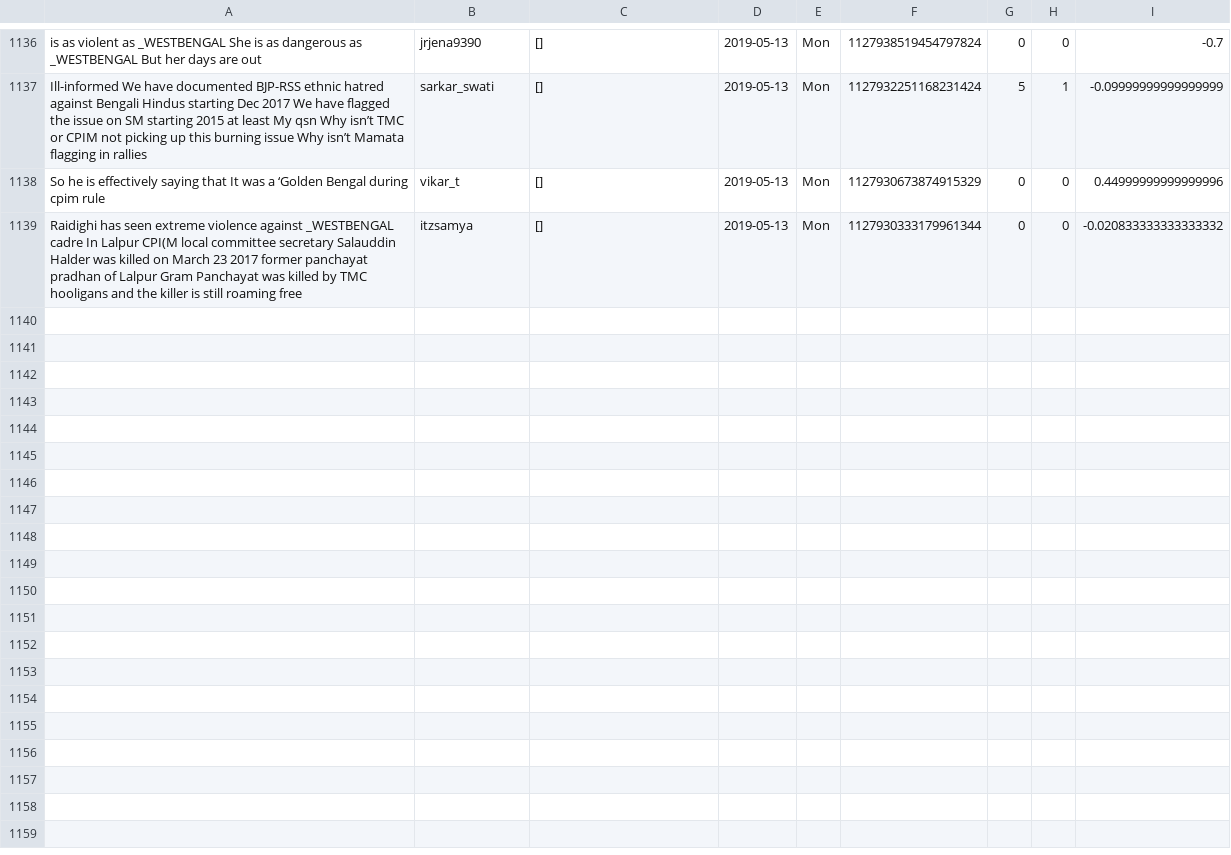
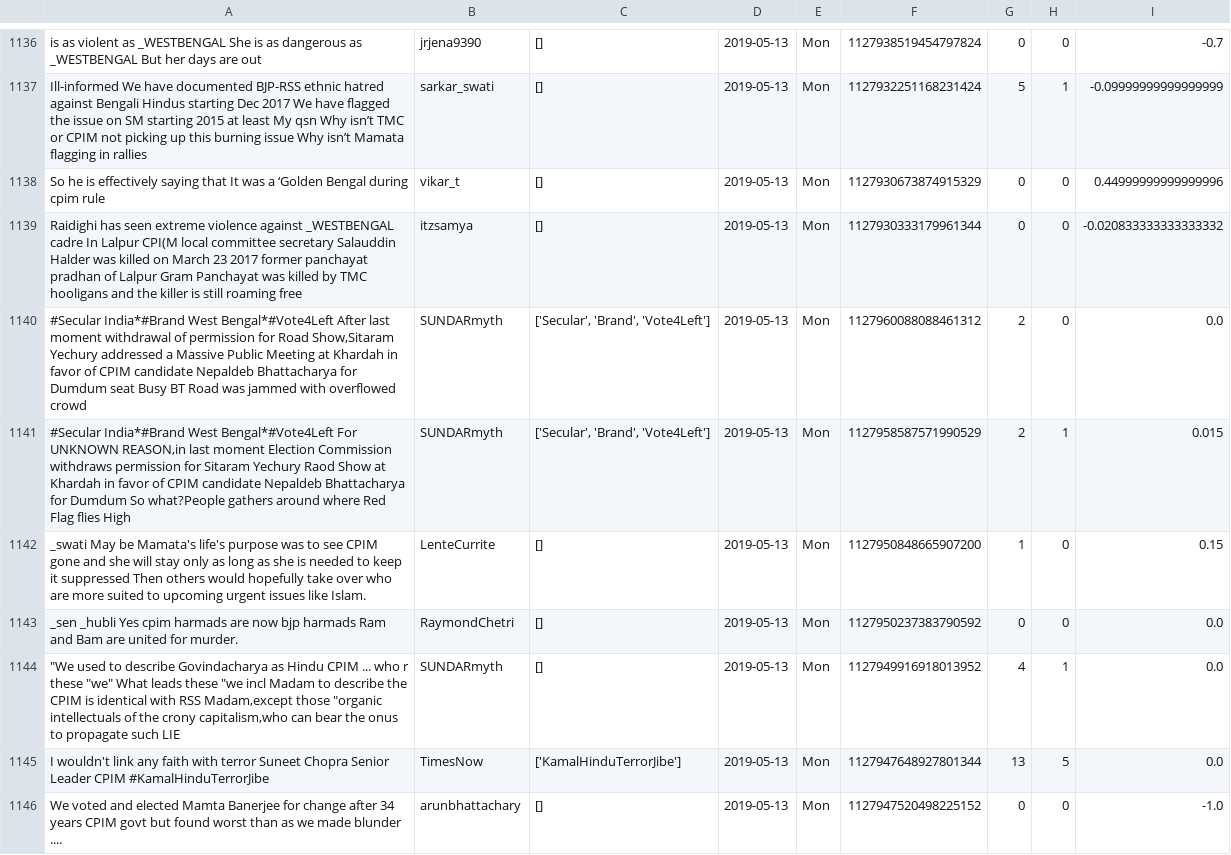
Before and after one commit to itsDevhere/DataRepo, a CSV file: CPIM_cleaned.csv, drawn as a sheet; only a part is shown, gaps mark what is left out.

```diff
--- a/CPIM_cleaned.csv
+++ b/CPIM_cleaned.csv
@@ -1139 +1139,8 @@ So he is effectively saying that It was a ‘Golden Bengal during cpim rule,vika
 Raidighi has seen extreme violence against _WESTBENGAL cadre In Lalpur CPI(M local committee secretary Salauddin Halder was killed on March 23 2017 former panchayat pradhan of Lalpur Gram Panchayat was killed by TMC hooligans and the killer is still roaming free,itzsamya,[],2019-05-13,Mon,1127930333179961344,0,0,-0.020833333333333332
+"#Secular India*#Brand West Bengal*#Vote4Left After last moment withdrawal of permission for Road Show,Sitaram Yechury addressed a Massive Public Meeting at Khardah in favor of CPIM candidate Nepaldeb Bhattacharya for Dumdum seat Busy BT Road was jammed with overflowed crowd",SUNDARmyth,"['Secular', 'Brand', 'Vote4Left']",2019-05-13,Mon,1127960088088461312,2,0,0.0
+"#Secular India*#Brand West Bengal*#Vote4Left For UNKNOWN REASON,in last moment Election Commission withdraws permission for Sitaram Yechury Raod Show at Khardah in favor of CPIM candidate Nepaldeb Bhattacharya for Dumdum So what?People gathers around where Red Flag flies High",SUNDARmyth,"['Secular', 'Brand', 'Vote4Left']",2019-05-13,Mon,1127958587571990529,2,1,0.015
+_swati May be Mamata's life's purpose was to see CPIM gone and she will stay only as long as she is needed to keep it suppressed Then others would hopefully take over who are more suited to upcoming urgent issues like Islam.,LenteCurrite,[],2019-05-13,Mon,1127950848665907200,1,0,0.15
+_sen _hubli Yes cpim harmads are now bjp harmads Ram and Bam are united for murder.,RaymondChetri,[],2019-05-13,Mon,1127950237383790592,0,0,0.0
+"""We used to describe Govindacharya as Hindu CPIM ... who r these ""we"" What leads these ""we incl Madam to describe the CPIM is identical with RSS Madam,except those ""organic intellectuals of the crony capitalism,who can bear the onus to propagate such LIE",SUNDARmyth,[],2019-05-13,Mon,1127949916918013952,4,1,0.0
+I wouldn't link any faith with terror Suneet Chopra Senior Leader CPIM #KamalHinduTerrorJibe,TimesNow,['KamalHinduTerrorJibe'],2019-05-13,Mon,1127947648927801344,13,5,0.0
+We voted and elected Mamta Banerjee for change after 34 years CPIM govt but found worst than as we made blunder ....,arunbhattachary,[],2019-05-13,Mon,1127947520498225152,0,0,-1.0
```
Also changed, not shown: RJD_cleaned.csv, Samajwadi_cleaned.csv, 3 other files.
